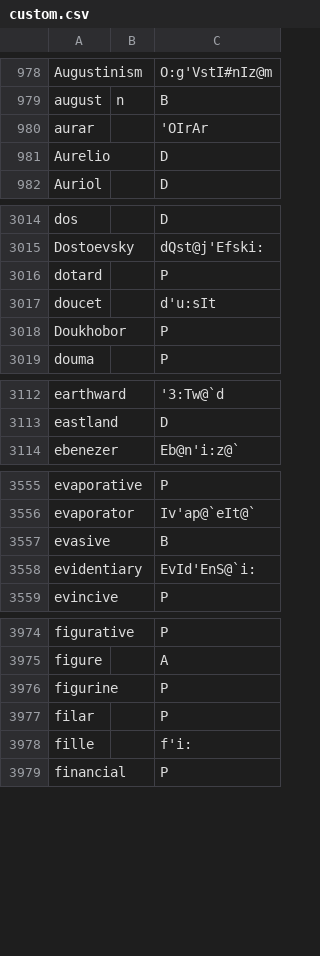
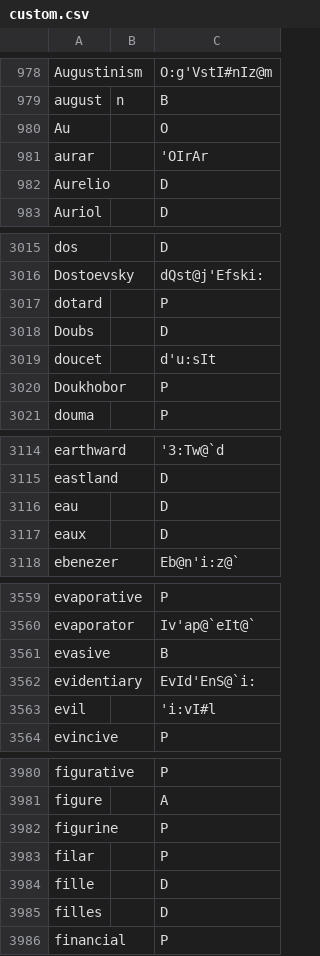
Before and after one commit to ChristianSi/lytspel, a CSV file: data/custom.csv, drawn as a sheet; only a part is shown, gaps mark what is left out; the diff covers the shown part only.

Commit message:
Add some custom entries

```diff
--- a/data/custom.csv
+++ b/data/custom.csv
@@ -979,2 +979,3 @@ Augustinism,,O:g'VstI#nIz@m
 august,n,B
+Au,,O
 aurar,,'OIrAr
@@ -3016,2 +3017,3 @@ Dostoevsky,,dQst@j'Efski:
 dotard,,P
+Doubs,,D
 doucet,,d'u:sIt
@@ -3113,2 +3115,4 @@ earthward,,'3:Tw@`d
 eastland,,D
+eau,,D
+eaux,,D
 ebenezer,,Eb@n'i:z@`
@@ -3558,2 +3562,3 @@ evasive,,B
 evidentiary,,EvId'EnS@`i:
+evil,,'i:vI#l
 evincive,,P
@@ -3977,3 +3983,4 @@ figurine,,P
 filar,,P
-fille,,f'i:
+fille,,D
+filles,,D
 financial,,P
```
Also changed, not shown: 19 added rows and 1 removed row elsewhere in this file, data/compound-blacklist.csv, data/compound-stress.csv, 1 other file.
